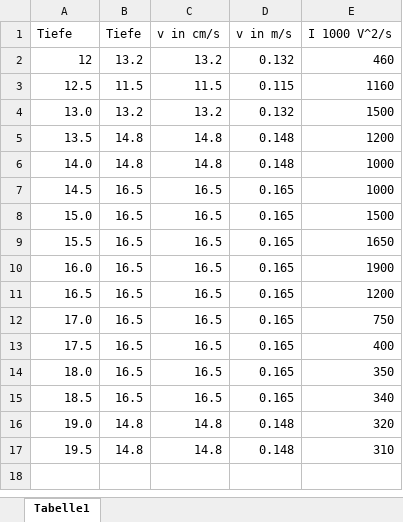
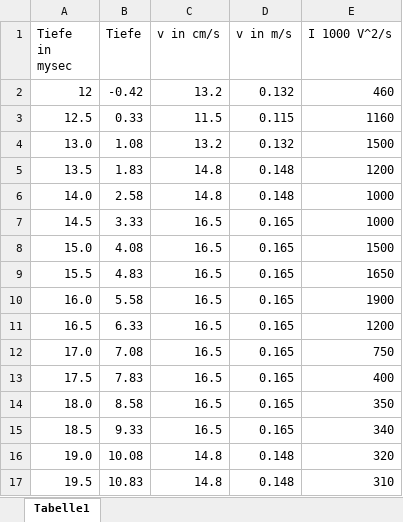
Before and after one commit to cekortmann/US3---Dopplersonographie, an Excel workbook: rpm3920.xlsx, sheet Tabelle1, drawn as a sheet; values as stored, in another font and other column widths than the file's, no borders; the diff names each change by its address in the sheet, - before the commit and + after, or states it on an @@ line.

```diff
--- a/rpm3920.xlsx (sheet Tabelle1)
+++ b/rpm3920.xlsx (sheet Tabelle1)
-A1: Tiefe
+A1: Tiefe in mysec
-B2 (Tiefe): 13.2
+B2 (Tiefe): -0.42
-B3 (Tiefe): 11.5
+B3 (Tiefe): 0.33
-B4 (Tiefe): 13.2
+B4 (Tiefe): 1.08
-B5 (Tiefe): 14.8
+B5 (Tiefe): 1.83
-B6 (Tiefe): 14.8
+B6 (Tiefe): 2.58
-B7 (Tiefe): 16.5
+B7 (Tiefe): 3.33
-B8 (Tiefe): 16.5
+B8 (Tiefe): 4.08
-B9 (Tiefe): 16.5
+B9 (Tiefe): 4.83
-B10 (Tiefe): 16.5
+B10 (Tiefe): 5.58
-B11 (Tiefe): 16.5
+B11 (Tiefe): 6.33
-B12 (Tiefe): 16.5
+B12 (Tiefe): 7.08
-B13 (Tiefe): 16.5
+B13 (Tiefe): 7.83
-B14 (Tiefe): 16.5
+B14 (Tiefe): 8.58
-B15 (Tiefe): 16.5
+B15 (Tiefe): 9.33
-B16 (Tiefe): 14.8
+B16 (Tiefe): 10.08
-B17 (Tiefe): 14.8
+B17 (Tiefe): 10.83
```
Also changed, not shown: rpm6100.xlsx, 8 other files.
